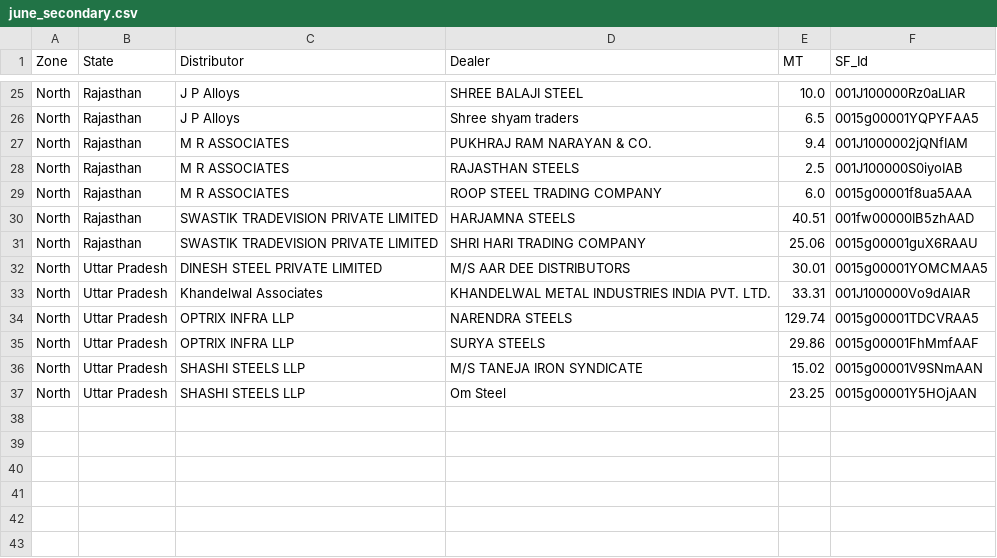
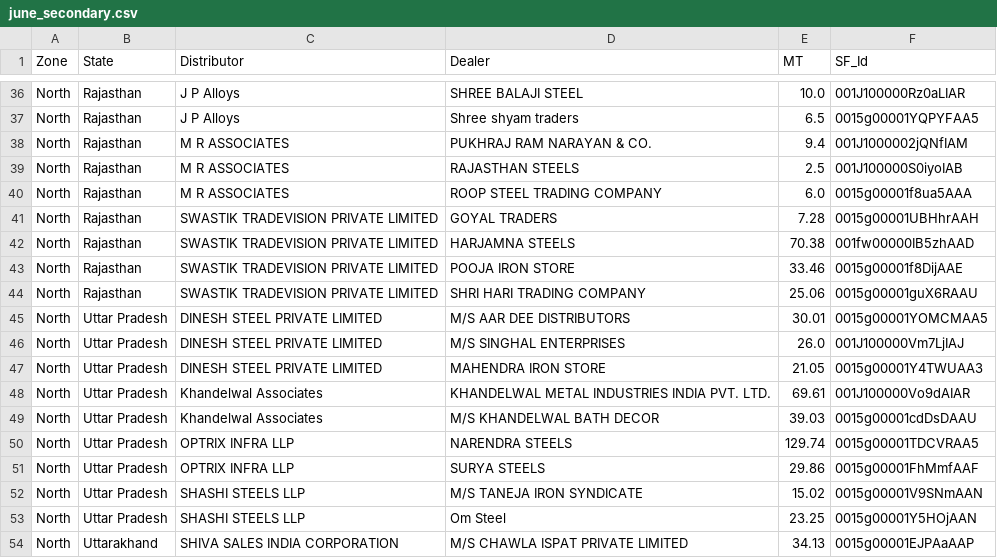
Before and after one commit to PB-TMT-ai/Q1-Scheme--East, a CSV file: data/north_central/june_secondary.csv, drawn as a sheet; only a part is shown, gaps mark what is left out; the diff covers the shown part only.

```diff
--- a/data/north_central/june_secondary.csv
+++ b/data/north_central/june_secondary.csv
@@ -29,6 +40,11 @@ North,Rajasthan,M R ASSOCIATES,RAJASTHAN STEELS,2.5,001J100000S0iyoIAB
 North,Rajasthan,M R ASSOCIATES,ROOP STEEL TRADING COMPANY,6.0,0015g00001f8ua5AAA
-North,Rajasthan,SWASTIK TRADEVISION PRIVATE LIMITED,HARJAMNA STEELS,40.51,001fw00000IB5zhAAD
+North,Rajasthan,SWASTIK TRADEVISION PRIVATE LIMITED,GOYAL TRADERS,7.28,0015g00001UBHhrAAH
+North,Rajasthan,SWASTIK TRADEVISION PRIVATE LIMITED,HARJAMNA STEELS,70.38,001fw00000IB5zhAAD
+North,Rajasthan,SWASTIK TRADEVISION PRIVATE LIMITED,POOJA IRON STORE,33.46,0015g00001f8DijAAE
 North,Rajasthan,SWASTIK TRADEVISION PRIVATE LIMITED,SHRI HARI TRADING COMPANY,25.06,0015g00001guX6RAAU
 North,Uttar Pradesh,DINESH STEEL PRIVATE LIMITED,M/S AAR DEE DISTRIBUTORS,30.01,0015g00001YOMCMAA5
-North,Uttar Pradesh,Khandelwal Associates,KHANDELWAL METAL INDUSTRIES INDIA PVT. LTD.,33.31,001J100000Vo9dAIAR
+North,Uttar Pradesh,DINESH STEEL PRIVATE LIMITED,M/S SINGHAL ENTERPRISES,26.0,001J100000Vm7LjIAJ
+North,Uttar Pradesh,DINESH STEEL PRIVATE LIMITED,MAHENDRA IRON STORE,21.05,0015g00001Y4TWUAA3
+North,Uttar Pradesh,Khandelwal Associates,KHANDELWAL METAL INDUSTRIES INDIA PVT. LTD.,69.61,001J100000Vo9dAIAR
+North,Uttar Pradesh,Khandelwal Associates,M/S KHANDELWAL BATH DECOR,39.03,0015g00001cdDsDAAU
 North,Uttar Pradesh,OPTRIX INFRA LLP,NARENDRA STEELS,129.74,0015g00001TDCVRAA5
@@ -37 +53,2 @@ North,Uttar Pradesh,SHASHI STEELS LLP,M/S TANEJA IRON SYNDICATE,15.02,0015g00001
 North,Uttar Pradesh,SHASHI STEELS LLP,Om Steel,23.25,0015g00001Y5HOjAAN
+North,Uttarakhand,SHIVA SALES INDIA CORPORATION,M/S CHAWLA  ISPAT PRIVATE  LIMITED,34.13,0015g00001EJPAaAAP
```
Also changed, not shown: 11 added rows and 5 edited cells elsewhere in this file.
